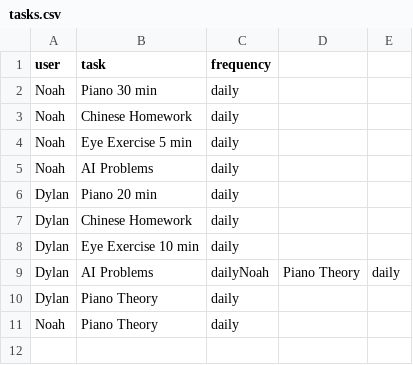
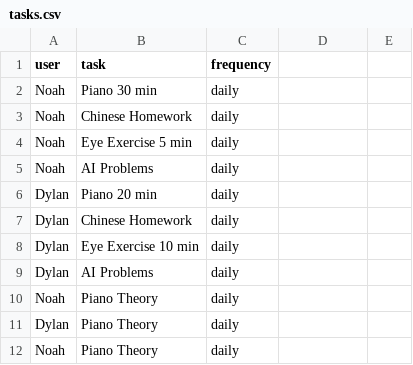
Before and after one commit to ShanhuPersonal/task_tracker, a CSV file: data/tasks.csv, drawn as a sheet.

```diff
--- a/data/tasks.csv
+++ b/data/tasks.csv
@@ -8,3 +8,4 @@ Dylan,Chinese Homework,daily
 Dylan,Eye Exercise 10 min,daily
-Dylan,AI Problems,dailyNoah,Piano Theory,daily
+Dylan,AI Problems,daily
+Noah,Piano Theory,daily
 Dylan,Piano Theory,daily
```
Also changed, not shown: 15 other files.
